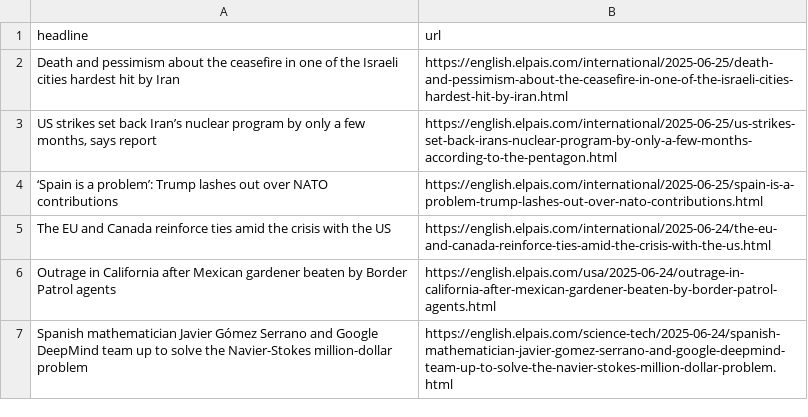
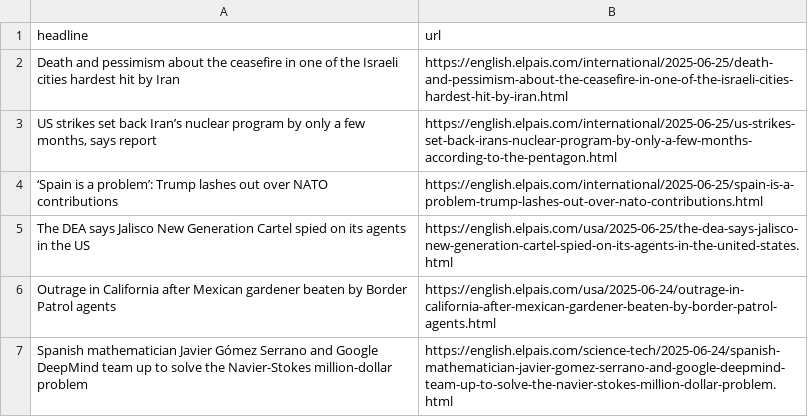
Before and after one commit to sa3991/el-pais-autoscraper, a CSV file: headlines.csv, drawn as a sheet; only a part is shown; removed rows and columns are numbered as before the commit, all else as after; the diff names each change by its address in the sheet, - before the commit and + after, or states it on an @@ line.

```diff
--- a/headlines.csv
+++ b/headlines.csv
-row 5: The EU and Canada reinforce ties amid the crisis with the US | https://english.elpais.com/international/2025-06-24/the-eu-and-canada-reinforce-ties-amid-the-crisis-with-the-us.html
+row 5: The DEA says Jalisco New Generation Cartel spied on its agents in the US | https://english.elpais.com/usa/2025-06-25/the-dea-says-jalisco-new-generation-cartel-spied-on-its-agents-in-the-united-states.html
```
